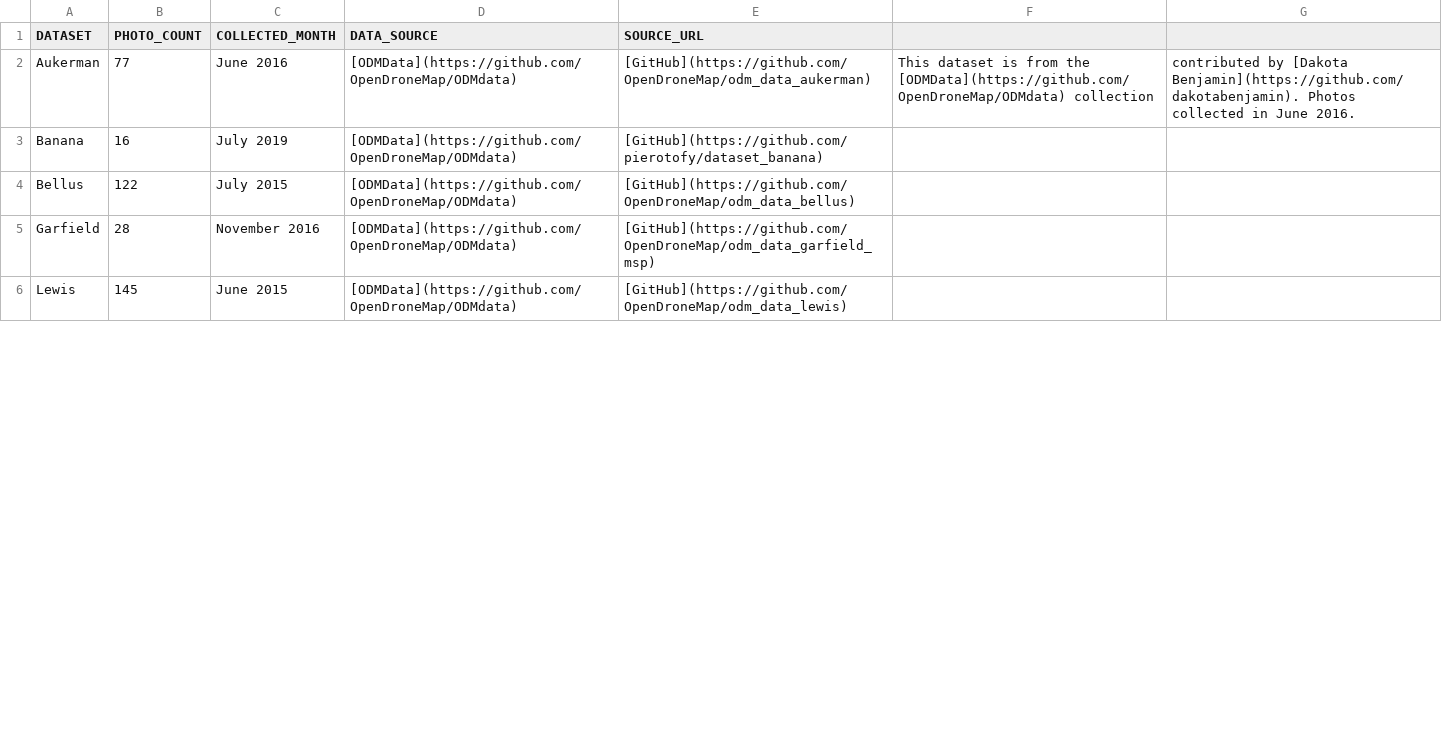
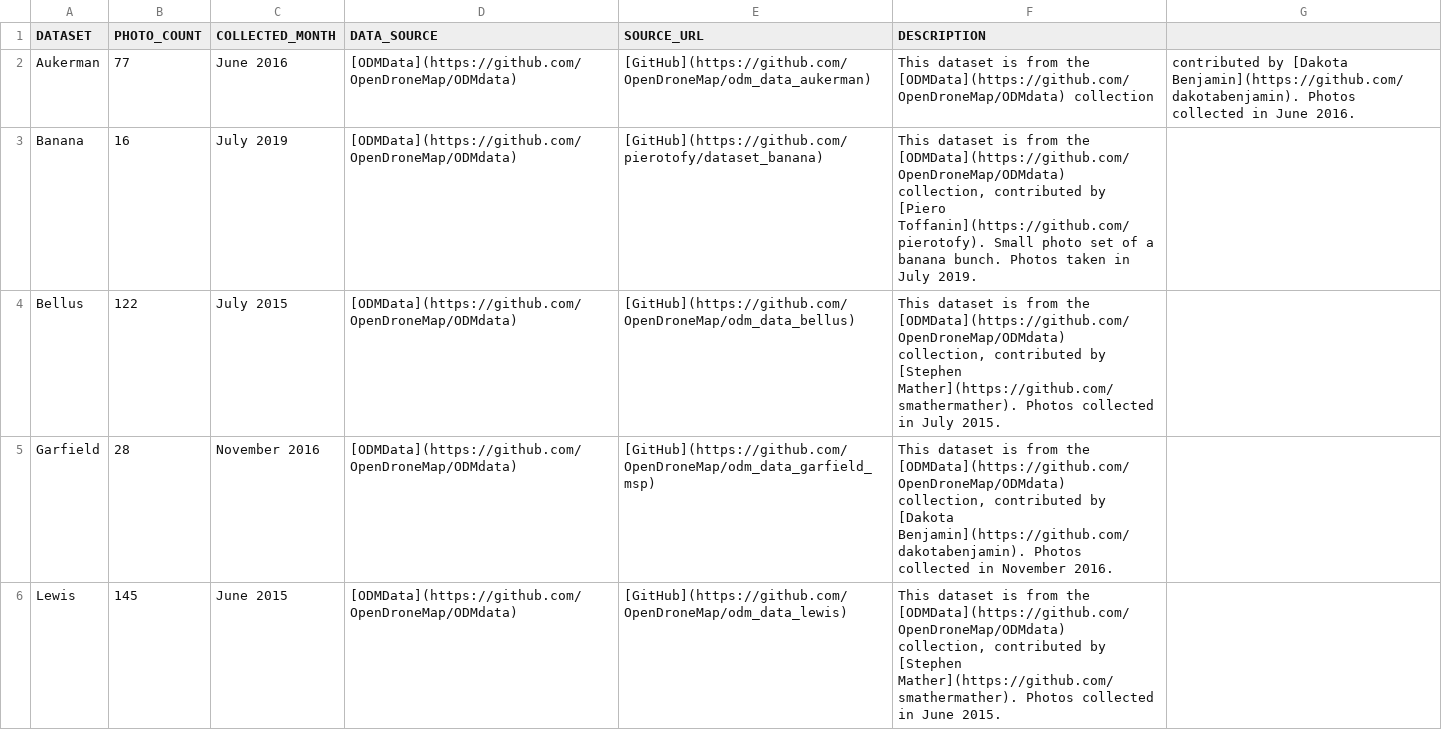
Before and after one commit to OpenDroneMap/odm-benchmarks, a CSV file: data/datasets.csv, drawn as a sheet; only a part is shown; the diff covers the shown part only.

Commit message:
Moved dataset descriptions into datasets.csv

```diff
--- a/data/datasets.csv
+++ b/data/datasets.csv
@@ -1,6 +1,6 @@
-"DATASET","PHOTO_COUNT","COLLECTED_MONTH","DATA_SOURCE","SOURCE_URL"
+"DATASET","PHOTO_COUNT","COLLECTED_MONTH","DATA_SOURCE","SOURCE_URL","DESCRIPTION"
 "Aukerman","77"," June 2016","[ODMData](https://github.com/OpenDroneMap/ODMdata)","[GitHub](https://github.com/OpenDroneMap/odm_data_aukerman)","This dataset is from the [ODMData](https://github.com/OpenDroneMap/ODMdata) collection"," contributed by [Dakota Benjamin](https://github.com/dakotabenjamin). Photos collected in June 2016."
-"Banana","16","July 2019"," [ODMData](https://github.com/OpenDroneMap/ODMdata)","[GitHub](https://github.com/pierotofy/dataset_banana)"
-"Bellus","122"," July 2015","[ODMData](https://github.com/OpenDroneMap/ODMdata)","[GitHub](https://github.com/OpenDroneMap/odm_data_bellus)"
-"Garfield","28","November 2016","[ODMData](https://github.com/OpenDroneMap/ODMdata)","[GitHub](https://github.com/OpenDroneMap/odm_data_garfield_msp)"
-"Lewis","145","June 2015","[ODMData](https://github.com/OpenDroneMap/ODMdata)","[GitHub](https://github.com/OpenDroneMap/odm_data_lewis)"
+"Banana","16","July 2019"," [ODMData](https://github.com/OpenDroneMap/ODMdata)","[GitHub](https://github.com/pierotofy/dataset_banana)","This dataset is from the [ODMData](https://github.com/OpenDroneMap/ODMdata) collection, contributed by [Piero Toffanin](https://github.com/pierotofy). Small photo set of a banana bunch.  Photos taken in July 2019."
+"Bellus","122"," July 2015","[ODMData](https://github.com/OpenDroneMap/ODMdata)","[GitHub](https://github.com/OpenDroneMap/odm_data_bellus)","This dataset is from the [ODMData](https://github.com/OpenDroneMap/ODMdata) collection, contributed by [Stephen Mather](https://github.com/smathermather). Photos collected in July 2015."
+"Garfield","28","November 2016","[ODMData](https://github.com/OpenDroneMap/ODMdata)","[GitHub](https://github.com/OpenDroneMap/odm_data_garfield_msp)","This dataset is from the [ODMData](https://github.com/OpenDroneMap/ODMdata) collection, contributed by [Dakota Benjamin](https://github.com/dakotabenjamin). Photos collected in November 2016."
+"Lewis","145","June 2015","[ODMData](https://github.com/OpenDroneMap/ODMdata)","[GitHub](https://github.com/OpenDroneMap/odm_data_lewis)","This dataset is from the [ODMData](https://github.com/OpenDroneMap/ODMdata) collection, contributed by [Stephen Mather](https://github.com/smathermather). Photos collected in June 2015."
```
Also changed, not shown: 12 edited cells elsewhere in this file.
